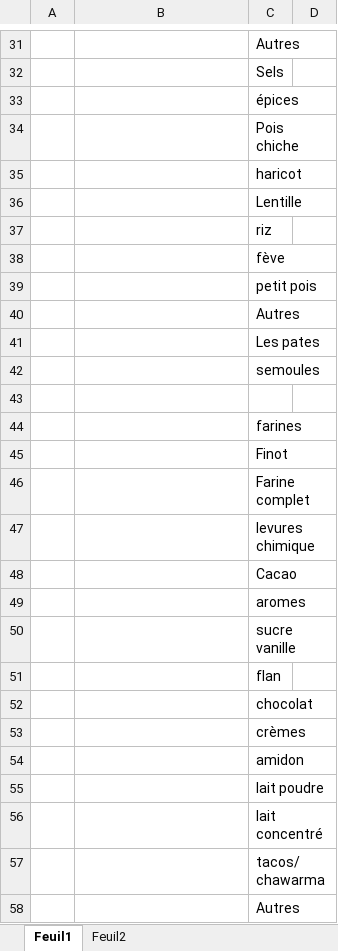
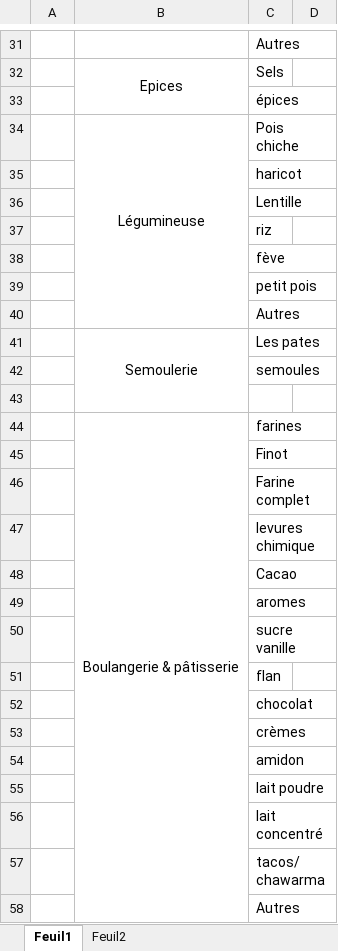
Before and after one commit to bilalelbattah-cpu/courses-app, an Excel workbook: grocerie.xlsx, sheet Feuil1, drawn as a sheet; only a part is shown, gaps mark what is left out; values as stored, in another font and other column widths than the file's, no borders; the diff covers the shown part only; the diff names each change by its address in the sheet, - before the commit and + after, or states it on an @@ line.

```diff
--- a/grocerie.xlsx (sheet Feuil1)
+++ b/grocerie.xlsx (sheet Feuil1)
-B32: (empty)
+B32: Epices
+B32:B33 merged
-B34: (empty)
+B34: Légumineuse
+B34:B40 merged
-B41: (empty)
+B41: Semoulerie
+B41:B43 merged
-B44: (empty)
+B44: Boulangerie & pâtisserie
+B44:B58 merged
```
Also changed, not shown: 1 added row, 1 removed row, 21 edited cells, cell formats and merged cells elsewhere in this sheet.
